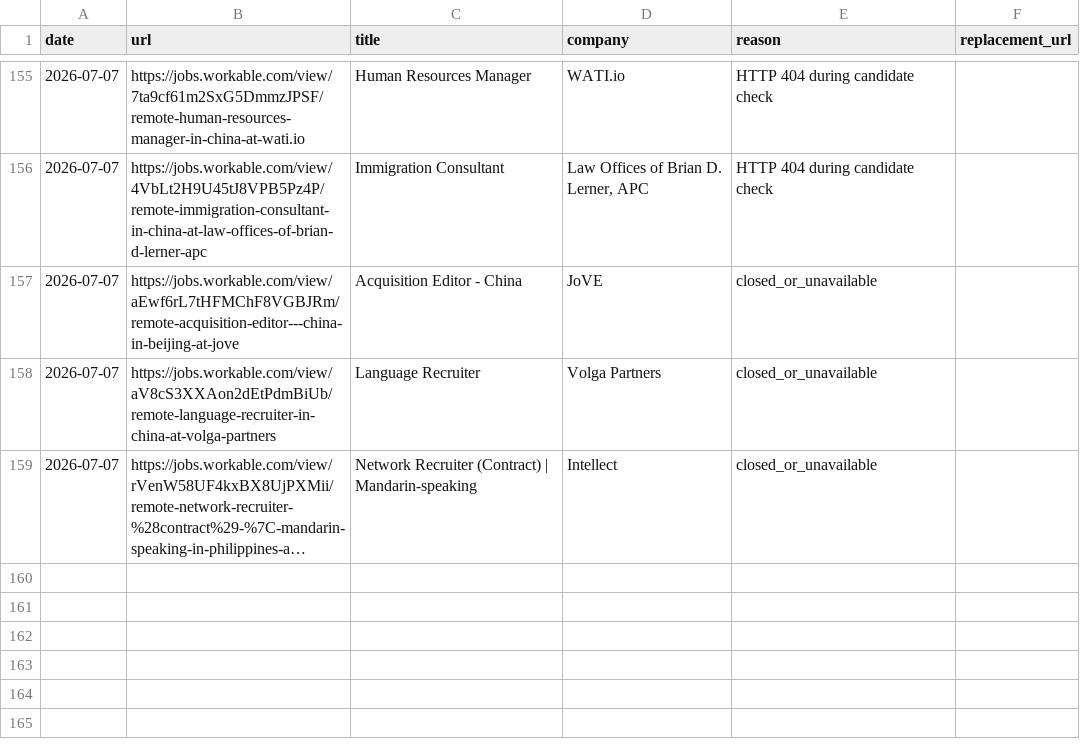
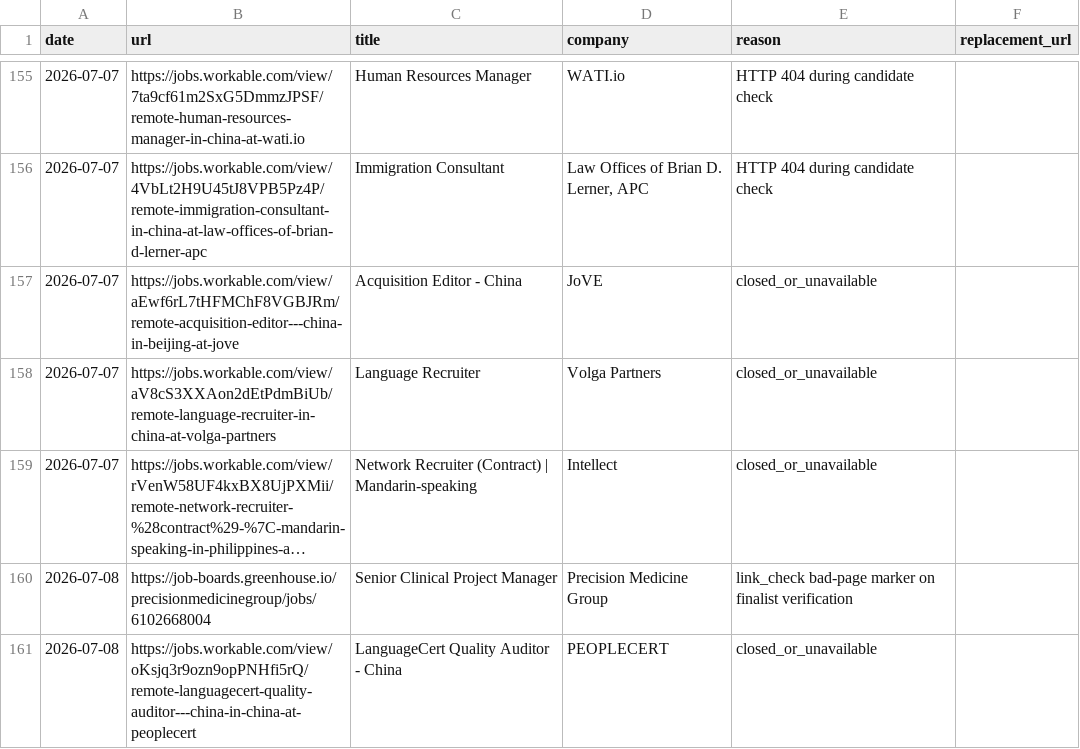
Before and after one commit to LiuKay/find_work, a TSV file: job-picks/bad-links.tsv, drawn as a sheet; only a part is shown, gaps mark what is left out; long unchanged cells end in …; the diff names each change by its address in the sheet, - before the commit and + after, or states it on an @@ line.

```diff
--- a/job-picks/bad-links.tsv
+++ b/job-picks/bad-links.tsv
+row 160: 2026-07-08 | https://job-boards.greenhouse.io/precisionmedicinegroup/jobs/6102668004 | Senior Clinical Project Manager | Precision Medicine Group | link_check bad-page marker on finalist verification
+row 161: 2026-07-08 | https://jobs.workable.com/view/oKsjq3r9ozn9opPNHfi5rQ/remote-languagecert-quality-auditor---china-in-china-at-peoplecert | LanguageCert Quality Auditor - China | PEOPLECERT | closed_or_unavailable
```
Also changed, not shown: job-picks/seen-jobs.tsv, 2 other files.
